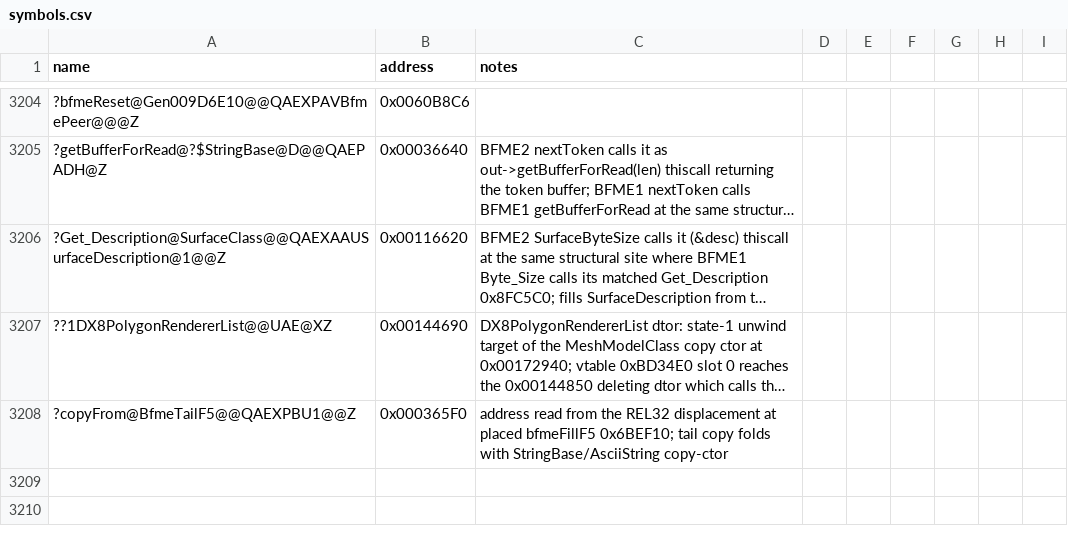
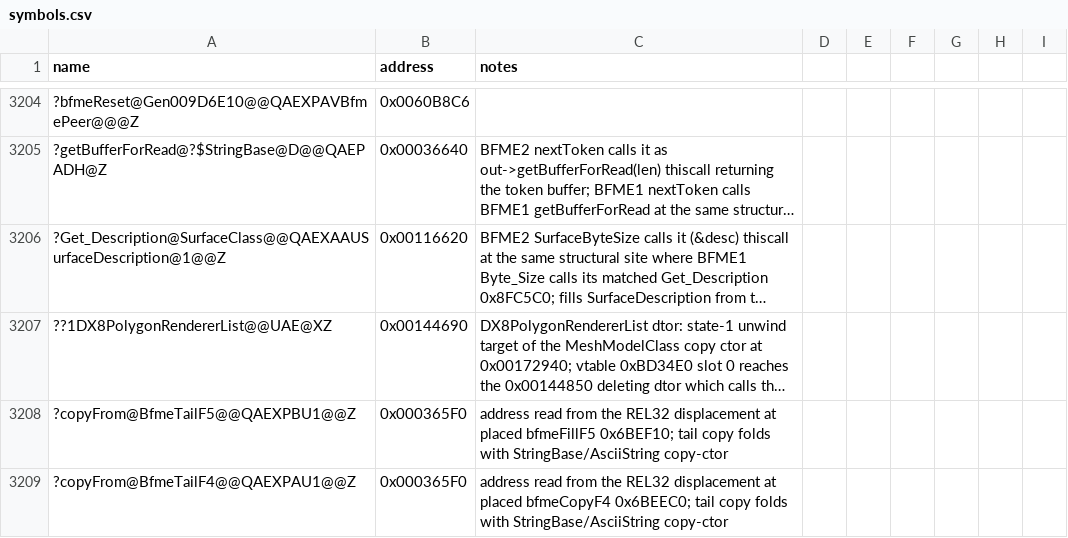
Before and after one commit to NotNBR/Open-BFME-2, a CSV file: reverse/symbols.csv, drawn as a sheet; only a part is shown, gaps mark what is left out; long unchanged cells end in …; the diff names each change by its address in the sheet, - before the commit and + after, or states it on an @@ line.

Commit message:
Recover bfmeCopyF4 (0x006BEEC0, 67B); BFME1 byte-identical donor

```diff
--- a/reverse/symbols.csv
+++ b/reverse/symbols.csv
+row 3209: ?copyFrom@BfmeTailF4@@QAEXPAU1@@Z | 0x000365F0 | address read from the REL32 displacement at placed bfmeCopyF4 0x6BEEC0; tail copy folds with StringBase/AsciiString copy-ctor
```
Also changed, not shown: 2 other files.
